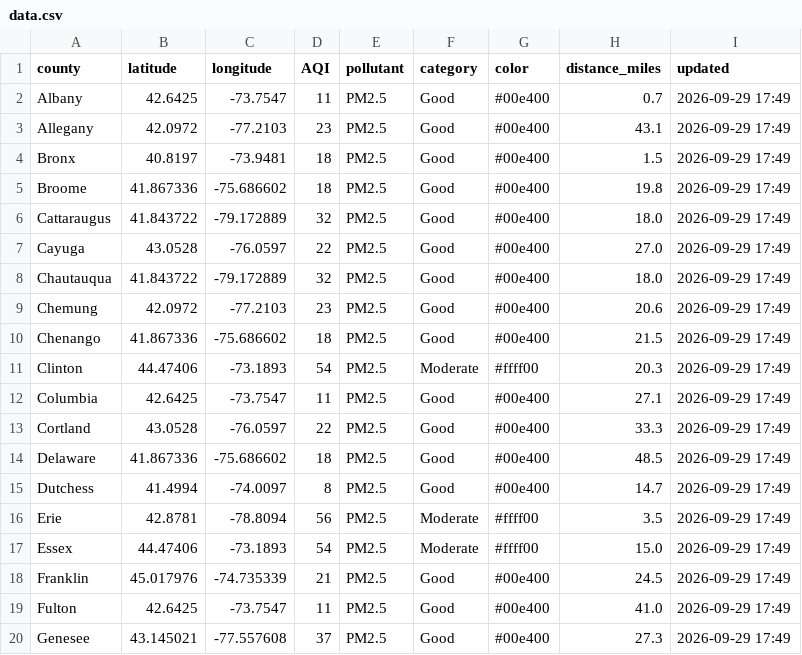
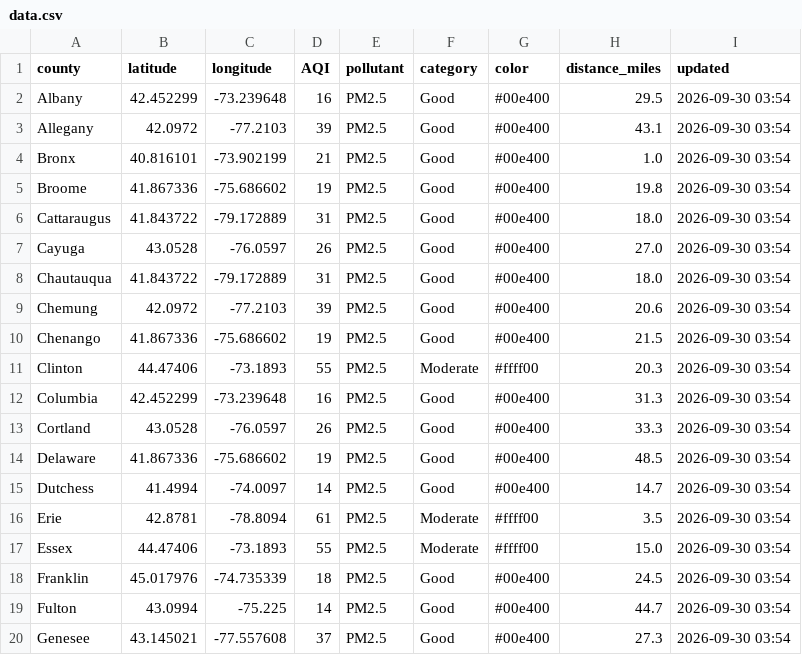
Before and after one commit to somaiyahhafeez/nyc-aqi-map, a CSV file: data.csv, drawn as a sheet; only a part is shown; the diff covers the shown part only.

```diff
--- a/data.csv
+++ b/data.csv
@@ -1,20 +1,20 @@
 county,latitude,longitude,AQI,pollutant,category,color,distance_miles,updated
-Albany,42.6425,-73.7547,11,PM2.5,Good,#00e400,0.7,2026-09-29 17:49
-Allegany,42.0972,-77.2103,23,PM2.5,Good,#00e400,43.1,2026-09-29 17:49
-Bronx,40.8197,-73.9481,18,PM2.5,Good,#00e400,1.5,2026-09-29 17:49
-Broome,41.867336,-75.686602,18,PM2.5,Good,#00e400,19.8,2026-09-29 17:49
-Cattaraugus,41.843722,-79.172889,32,PM2.5,Good,#00e400,18.0,2026-09-29 17:49
-Cayuga,43.0528,-76.0597,22,PM2.5,Good,#00e400,27.0,2026-09-29 17:49
-Chautauqua,41.843722,-79.172889,32,PM2.5,Good,#00e400,18.0,2026-09-29 17:49
-Chemung,42.0972,-77.2103,23,PM2.5,Good,#00e400,20.6,2026-09-29 17:49
-Chenango,41.867336,-75.686602,18,PM2.5,Good,#00e400,21.5,2026-09-29 17:49
-Clinton,44.47406,-73.1893,54,PM2.5,Moderate,#ffff00,20.3,2026-09-29 17:49
-Columbia,42.6425,-73.7547,11,PM2.5,Good,#00e400,27.1,2026-09-29 17:49
-Cortland,43.0528,-76.0597,22,PM2.5,Good,#00e400,33.3,2026-09-29 17:49
-Delaware,41.867336,-75.686602,18,PM2.5,Good,#00e400,48.5,2026-09-29 17:49
-Dutchess,41.4994,-74.0097,8,PM2.5,Good,#00e400,14.7,2026-09-29 17:49
-Erie,42.8781,-78.8094,56,PM2.5,Moderate,#ffff00,3.5,2026-09-29 17:49
-Essex,44.47406,-73.1893,54,PM2.5,Moderate,#ffff00,15.0,2026-09-29 17:49
-Franklin,45.017976,-74.735339,21,PM2.5,Good,#00e400,24.5,2026-09-29 17:49
-Fulton,42.6425,-73.7547,11,PM2.5,Good,#00e400,41.0,2026-09-29 17:49
-Genesee,43.145021,-77.557608,37,PM2.5,Good,#00e400,27.3,2026-09-29 17:49
+Albany,42.452299,-73.239648,16,PM2.5,Good,#00e400,29.5,2026-09-30 03:54
+Allegany,42.0972,-77.2103,39,PM2.5,Good,#00e400,43.1,2026-09-30 03:54
+Bronx,40.816101,-73.902199,21,PM2.5,Good,#00e400,1.0,2026-09-30 03:54
+Broome,41.867336,-75.686602,19,PM2.5,Good,#00e400,19.8,2026-09-30 03:54
+Cattaraugus,41.843722,-79.172889,31,PM2.5,Good,#00e400,18.0,2026-09-30 03:54
+Cayuga,43.0528,-76.0597,26,PM2.5,Good,#00e400,27.0,2026-09-30 03:54
+Chautauqua,41.843722,-79.172889,31,PM2.5,Good,#00e400,18.0,2026-09-30 03:54
+Chemung,42.0972,-77.2103,39,PM2.5,Good,#00e400,20.6,2026-09-30 03:54
+Chenango,41.867336,-75.686602,19,PM2.5,Good,#00e400,21.5,2026-09-30 03:54
+Clinton,44.47406,-73.1893,55,PM2.5,Moderate,#ffff00,20.3,2026-09-30 03:54
+Columbia,42.452299,-73.239648,16,PM2.5,Good,#00e400,31.3,2026-09-30 03:54
+Cortland,43.0528,-76.0597,26,PM2.5,Good,#00e400,33.3,2026-09-30 03:54
+Delaware,41.867336,-75.686602,19,PM2.5,Good,#00e400,48.5,2026-09-30 03:54
+Dutchess,41.4994,-74.0097,14,PM2.5,Good,#00e400,14.7,2026-09-30 03:54
+Erie,42.8781,-78.8094,61,PM2.5,Moderate,#ffff00,3.5,2026-09-30 03:54
+Essex,44.47406,-73.1893,55,PM2.5,Moderate,#ffff00,15.0,2026-09-30 03:54
+Franklin,45.017976,-74.735339,18,PM2.5,Good,#00e400,24.5,2026-09-30 03:54
+Fulton,43.0994,-75.225,14,PM2.5,Good,#00e400,44.7,2026-09-30 03:54
+Genesee,43.145021,-77.557608,37,PM2.5,Good,#00e400,27.3,2026-09-30 03:54
```
Also changed, not shown: 96 edited cells elsewhere in this file, nyc_data.csv.
